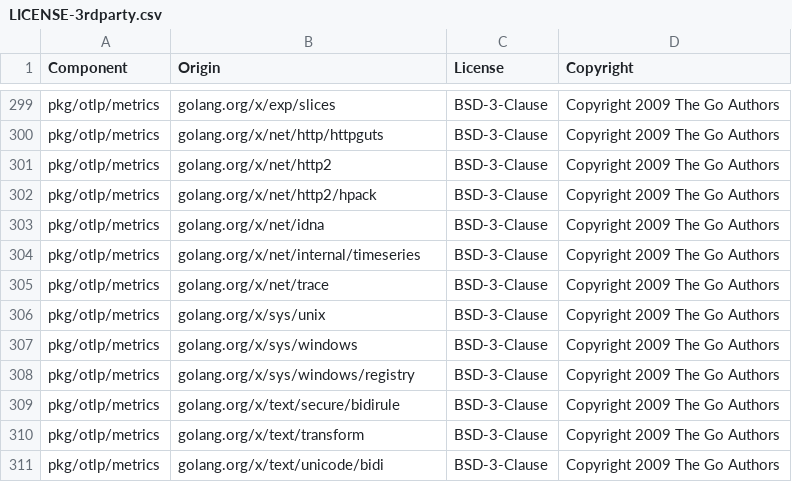
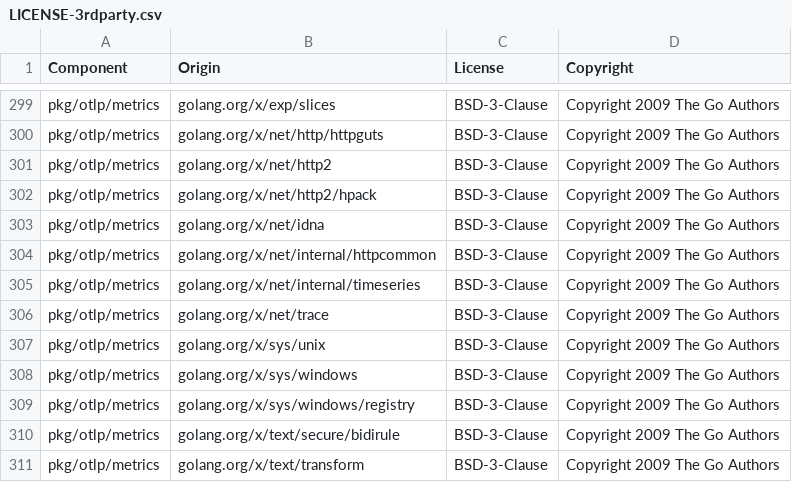
Before and after one commit to DataDog/opentelemetry-mapping-go, a CSV file: LICENSE-3rdparty.csv, drawn as a sheet; only a part is shown, gaps mark what is left out; the shorter side is filled out with more unchanged rows.

Commit message:
make gen-licenses

```diff
--- a/LICENSE-3rdparty.csv
+++ b/LICENSE-3rdparty.csv
@@ -303,2 +303,3 @@ pkg/otlp/metrics,golang.org/x/net/http2/hpack,BSD-3-Clause,Copyright 2009 The Go
 pkg/otlp/metrics,golang.org/x/net/idna,BSD-3-Clause,Copyright 2009 The Go Authors
+pkg/otlp/metrics,golang.org/x/net/internal/httpcommon,BSD-3-Clause,Copyright 2009 The Go Authors
 pkg/otlp/metrics,golang.org/x/net/internal/timeseries,BSD-3-Clause,Copyright 2009 The Go Authors
```
